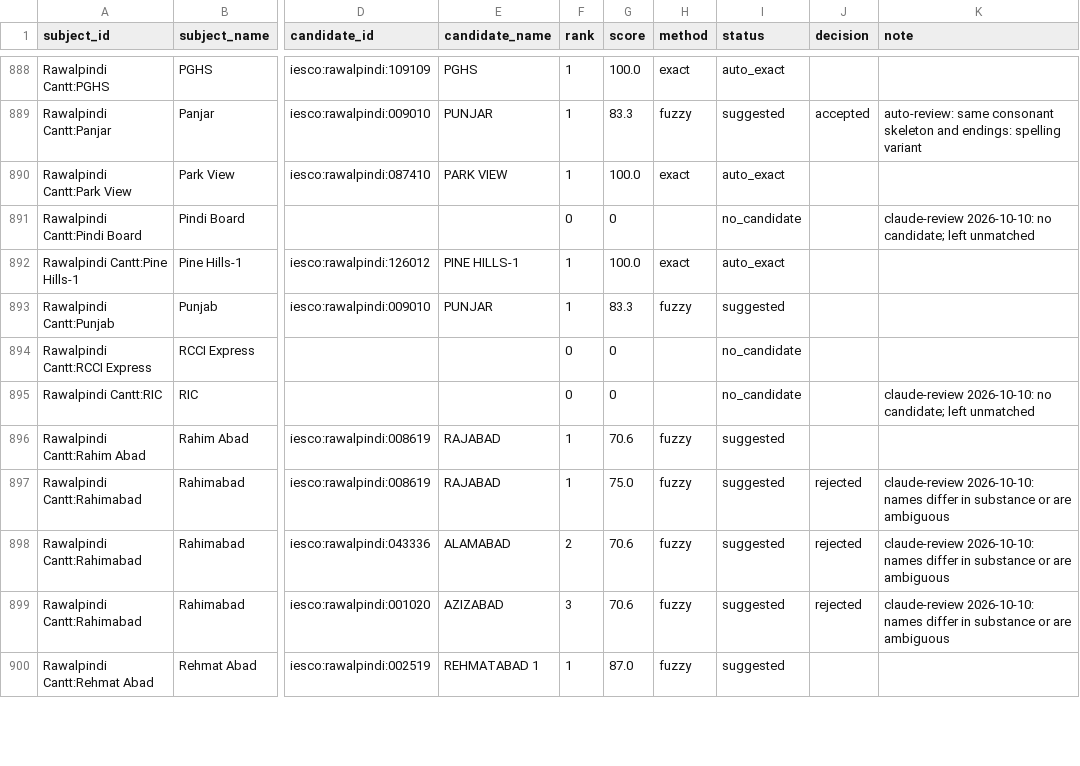
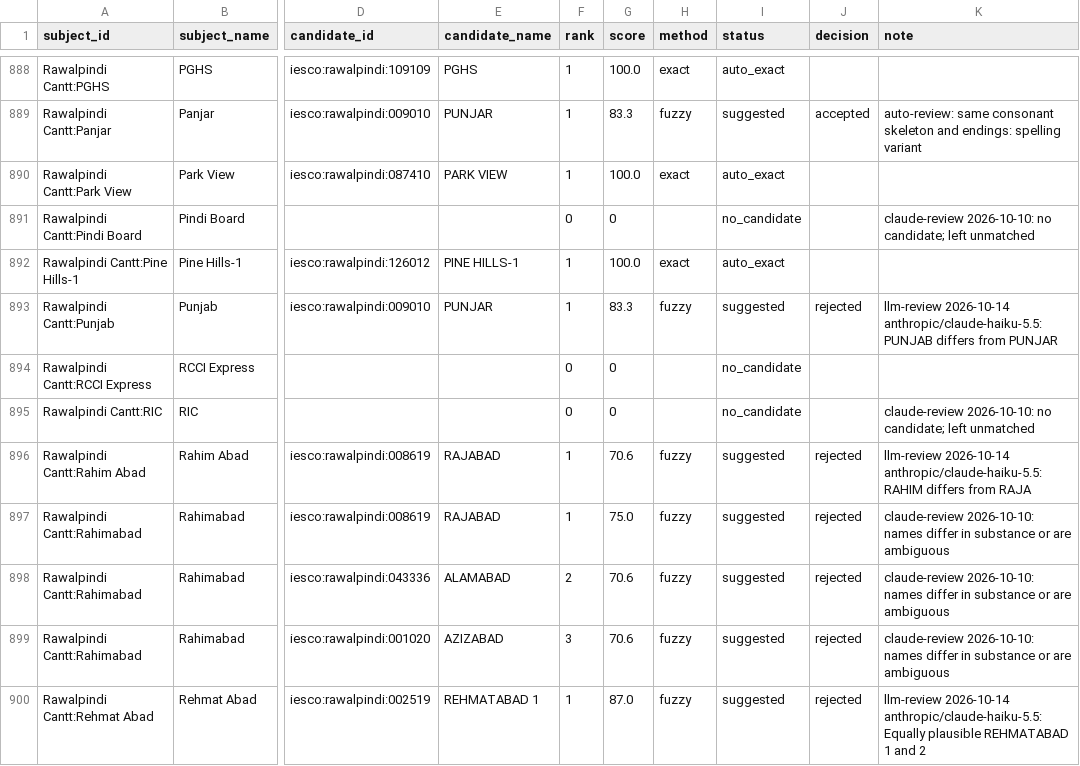
Before and after one commit to azzammasood/roshni-pipeline, a CSV file: dbt/seeds/review_press_feeder.csv, drawn as a sheet; only a part is shown, gaps mark what is left out; the diff covers the shown part only; the diff names each change by its address in the sheet, - before the commit and + after, or states it on an @@ line.

```diff
--- a/dbt/seeds/review_press_feeder.csv
+++ b/dbt/seeds/review_press_feeder.csv
-J893 (decision): (empty)
+J893 (decision): rejected
-K893 (note): (empty)
+K893 (note): llm-review 2026-10-14 anthropic/claude-haiku-5.5: PUNJAB differs from PUNJAR
-J896 (decision): (empty)
+J896 (decision): rejected
-K896 (note): (empty)
+K896 (note): llm-review 2026-10-14 anthropic/claude-haiku-5.5: RAHIM differs from RAJA
-J900 (decision): (empty)
+J900 (decision): rejected
-K900 (note): (empty)
+K900 (note): llm-review 2026-10-14 anthropic/claude-haiku-5.5: Equally plausible REHMATABAD 1 and 2
```
Also changed, not shown: 104 edited cells elsewhere in this file.
